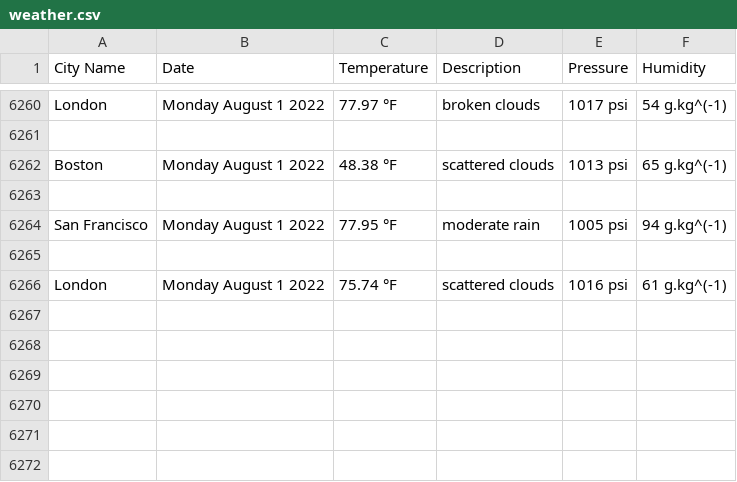
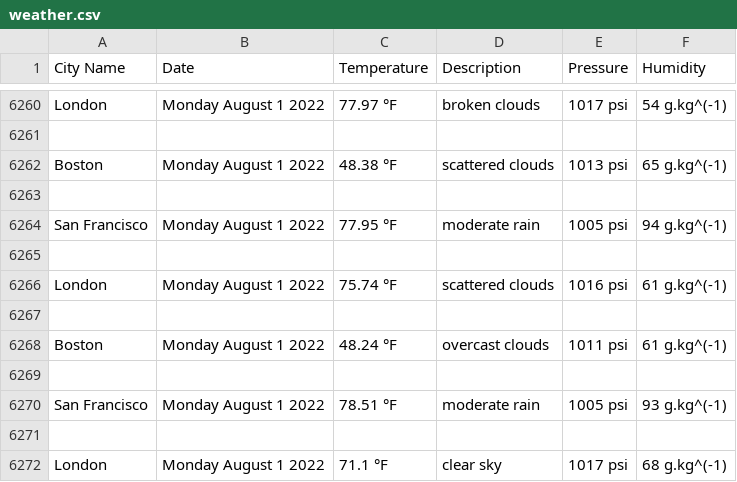
Before and after one commit to handel-fan/pythonic-weather, a CSV file: weather.csv, drawn as a sheet; only a part is shown, gaps mark what is left out; the diff names each change by its address in the sheet, - before the commit and + after, or states it on an @@ line.

```diff
--- a/weather.csv
+++ b/weather.csv
+row 6267: (empty)
+row 6268: Boston | Monday August 1 2022 | 48.24 °F | overcast clouds | 1011 psi | 61 g.kg^(-1)
+row 6269: (empty)
+row 6270: San Francisco | Monday August 1 2022 | 78.51 °F | moderate rain | 1005 psi | 93 g.kg^(-1)
+row 6271: (empty)
+row 6272: London | Monday August 1 2022 | 71.1 °F | clear sky | 1017 psi | 68 g.kg^(-1)
```
